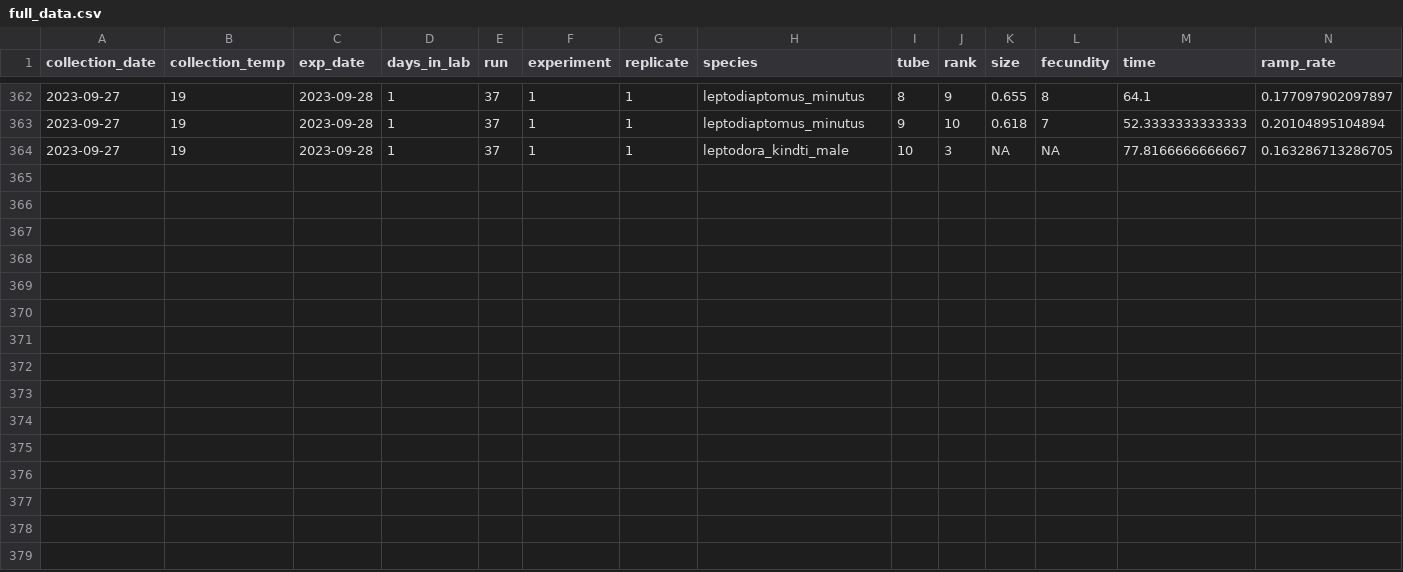
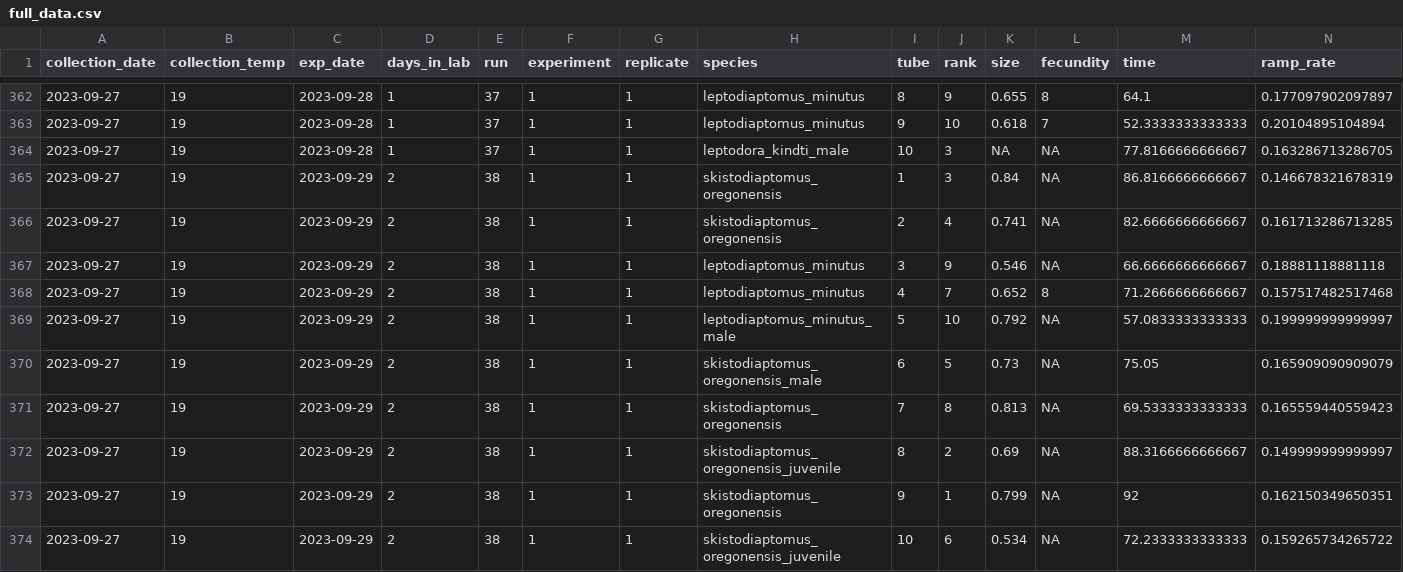
Before and after one commit to ZoopEcoEvo/champlain_seasonality, a CSV file: Output/Data/full_data.csv, drawn as a sheet; only a part is shown, gaps mark what is left out; rows hold the shown columns only; the diff names each change by its address in the sheet, - before the commit and + after, or states it on an @@ line.

Commit message:
New experimental data

```diff
--- a/Output/Data/full_data.csv
+++ b/Output/Data/full_data.csv
+row 365: 2023-09-27 | 19 | 2023-09-29 | 2 | 38 | 1 | 1 | skistodiaptomus_oregonensis | 1 | 3 | 0.84 | NA | 86.8166666666667 | 0.146678321678319
+row 366: 2023-09-27 | 19 | 2023-09-29 | 2 | 38 | 1 | 1 | skistodiaptomus_oregonensis | 2 | 4 | 0.741 | NA | 82.6666666666667 | 0.161713286713285
+row 367: 2023-09-27 | 19 | 2023-09-29 | 2 | 38 | 1 | 1 | leptodiaptomus_minutus | 3 | 9 | 0.546 | NA | 66.6666666666667 | 0.18881118881118
+row 368: 2023-09-27 | 19 | 2023-09-29 | 2 | 38 | 1 | 1 | leptodiaptomus_minutus | 4 | 7 | 0.652 | 8 | 71.2666666666667 | 0.157517482517468
+row 369: 2023-09-27 | 19 | 2023-09-29 | 2 | 38 | 1 | 1 | leptodiaptomus_minutus_male | 5 | 10 | 0.792 | NA | 57.0833333333333 | 0.199999999999997
+row 370: 2023-09-27 | 19 | 2023-09-29 | 2 | 38 | 1 | 1 | skistodiaptomus_oregonensis_male | 6 | 5 | 0.73 | NA | 75.05 | 0.165909090909079
+row 371: 2023-09-27 | 19 | 2023-09-29 | 2 | 38 | 1 | 1 | skistodiaptomus_oregonensis | 7 | 8 | 0.813 | NA | 69.5333333333333 | 0.165559440559423
+row 372: 2023-09-27 | 19 | 2023-09-29 | 2 | 38 | 1 | 1 | skistodiaptomus_oregonensis_juvenile | 8 | 2 | 0.69 | NA | 88.3166666666667 | 0.149999999999997
+row 373: 2023-09-27 | 19 | 2023-09-29 | 2 | 38 | 1 | 1 | skistodiaptomus_oregonensis | 9 | 1 | 0.799 | NA | 92 | 0.162150349650351
+row 374: 2023-09-27 | 19 | 2023-09-29 | 2 | 38 | 1 | 1 | skistodiaptomus_oregonensis_juvenile | 10 | 6 | 0.534 | NA | 72.2333333333333 | 0.159265734265722
```
Also changed, not shown: 30 other files.
